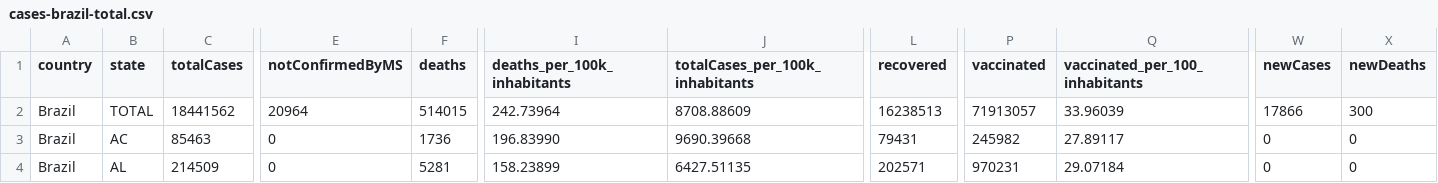
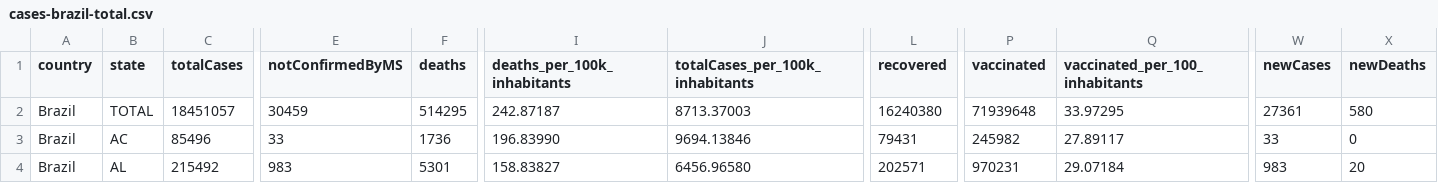
Before and after one commit to araguaci/covid19br, a CSV file: cases-brazil-total.csv, drawn as a sheet; only a part is shown, gaps mark what is left out; the diff covers the shown part only; the diff names each change by its address in the sheet, - before the commit and + after, or states it on an @@ line.

```diff
--- a/cases-brazil-total.csv
+++ b/cases-brazil-total.csv
-C2 (totalCases): 18441562
+C2 (totalCases): 18451057
-E2 (notConfirmedByMS): 20964
+E2 (notConfirmedByMS): 30459
-F2 (deaths): 514015
+F2 (deaths): 514295
-I2 (deaths_per_100k_inhabitants): 242.73964
+I2 (deaths_per_100k_inhabitants): 242.87187
-J2 (totalCases_per_100k_inhabitants): 8708.88609
+J2 (totalCases_per_100k_inhabitants): 8713.37003
-L2 (recovered): 16238513
+L2 (recovered): 16240380
-P2 (vaccinated): 71913057
+P2 (vaccinated): 71939648
-Q2 (vaccinated_per_100_inhabitants): 33.96039
+Q2 (vaccinated_per_100_inhabitants): 33.97295
-W2 (newCases): 17866
+W2 (newCases): 27361
-X2 (newDeaths): 300
+X2 (newDeaths): 580
-C3 (totalCases): 85463
+C3 (totalCases): 85496
-E3 (notConfirmedByMS): 0
+E3 (notConfirmedByMS): 33
-J3 (totalCases_per_100k_inhabitants): 9690.39668
+J3 (totalCases_per_100k_inhabitants): 9694.13846
-W3 (newCases): 0
+W3 (newCases): 33
-C4 (totalCases): 214509
+C4 (totalCases): 215492
-E4 (notConfirmedByMS): 0
+E4 (notConfirmedByMS): 983
-F4 (deaths): 5281
+F4 (deaths): 5301
-I4 (deaths_per_100k_inhabitants): 158.23899
+I4 (deaths_per_100k_inhabitants): 158.83827
-J4 (totalCases_per_100k_inhabitants): 6427.51135
+J4 (totalCases_per_100k_inhabitants): 6456.96580
-W4 (newCases): 0
+W4 (newCases): 983
-X4 (newDeaths): 0
+X4 (newDeaths): 20
```
Also changed, not shown: 146 edited cells elsewhere in this file, cases-brazil-cities.csv, cases-gps.csv, 4 other files.
